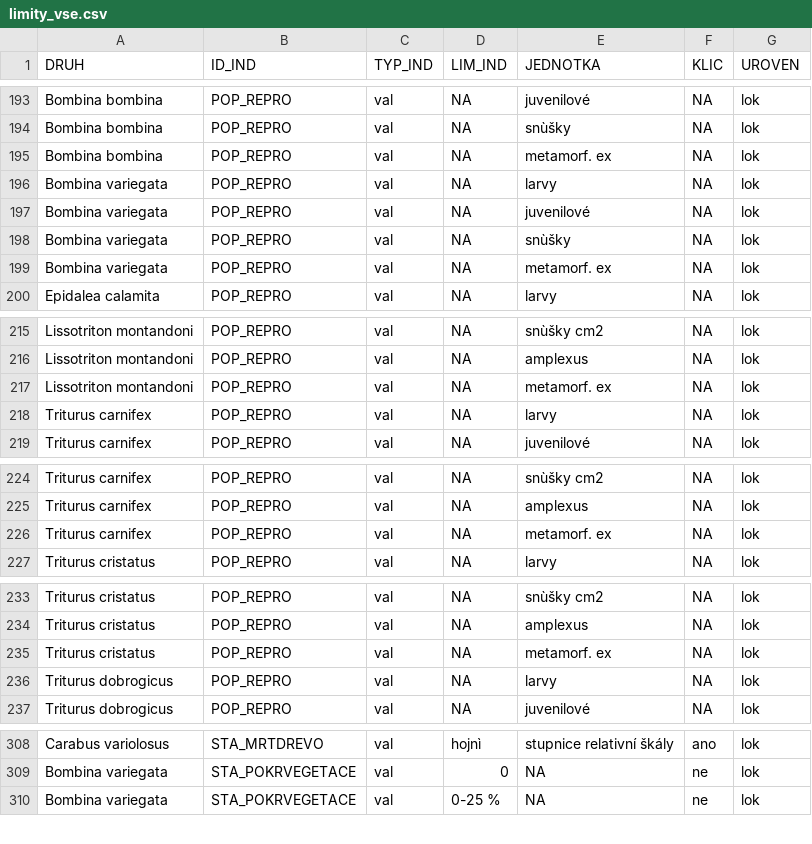
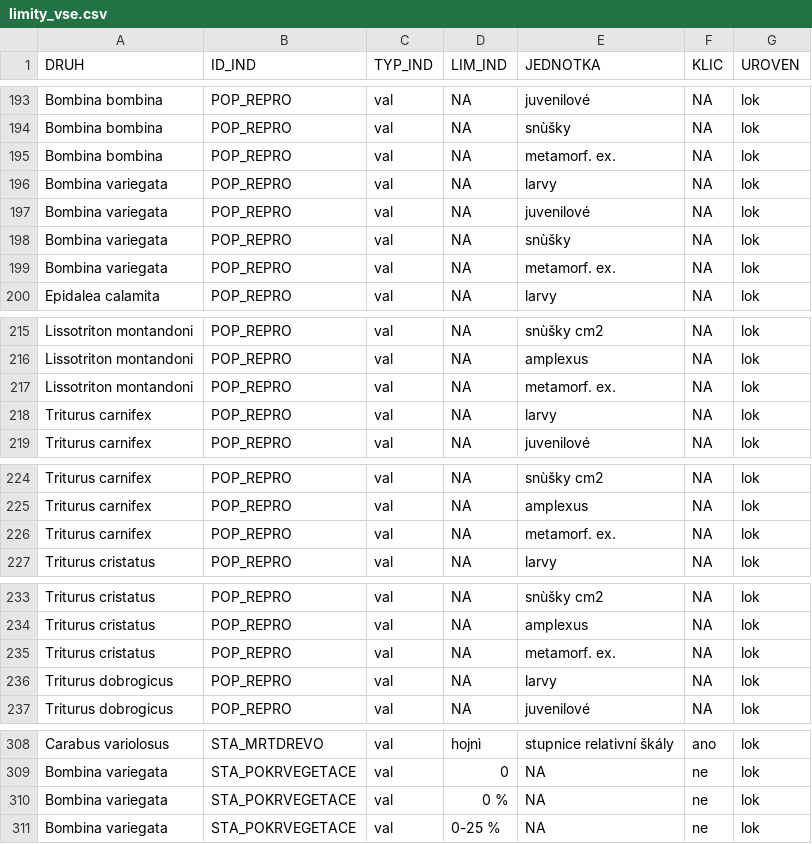
Before and after one commit to BiodivMonCZ/host_naturecz, a CSV file: Data/Input/limity_vse.csv, drawn as a sheet; only a part is shown, gaps mark what is left out; the diff covers the shown part only.

```diff
--- a/Data/Input/limity_vse.csv
+++ b/Data/Input/limity_vse.csv
@@ -194,3 +194,3 @@ Bombina bombina,POP_REPRO,val,NA,juvenilové,NA,lok
 Bombina bombina,POP_REPRO,val,NA,snùšky,NA,lok
-Bombina bombina,POP_REPRO,val,NA,metamorf. ex,NA,lok
+Bombina bombina,POP_REPRO,val,NA,metamorf. ex.,NA,lok
 Bombina variegata,POP_REPRO,val,NA,larvy,NA,lok
@@ -198,3 +198,3 @@ Bombina variegata,POP_REPRO,val,NA,juvenilové,NA,lok
 Bombina variegata,POP_REPRO,val,NA,snùšky,NA,lok
-Bombina variegata,POP_REPRO,val,NA,metamorf. ex,NA,lok
+Bombina variegata,POP_REPRO,val,NA,metamorf. ex.,NA,lok
 Epidalea calamita,POP_REPRO,val,NA,larvy,NA,lok
@@ -216,3 +216,3 @@ Lissotriton montandoni,POP_REPRO,val,NA,snùšky cm2,NA,lok
 Lissotriton montandoni,POP_REPRO,val,NA,amplexus,NA,lok
-Lissotriton montandoni,POP_REPRO,val,NA,metamorf. ex,NA,lok
+Lissotriton montandoni,POP_REPRO,val,NA,metamorf. ex.,NA,lok
 Triturus carnifex,POP_REPRO,val,NA,larvy,NA,lok
@@ -225,3 +225,3 @@ Triturus carnifex,POP_REPRO,val,NA,snùšky cm2,NA,lok
 Triturus carnifex,POP_REPRO,val,NA,amplexus,NA,lok
-Triturus carnifex,POP_REPRO,val,NA,metamorf. ex,NA,lok
+Triturus carnifex,POP_REPRO,val,NA,metamorf. ex.,NA,lok
 Triturus cristatus,POP_REPRO,val,NA,larvy,NA,lok
@@ -234,3 +234,3 @@ Triturus cristatus,POP_REPRO,val,NA,snùšky cm2,NA,lok
 Triturus cristatus,POP_REPRO,val,NA,amplexus,NA,lok
-Triturus cristatus,POP_REPRO,val,NA,metamorf. ex,NA,lok
+Triturus cristatus,POP_REPRO,val,NA,metamorf. ex.,NA,lok
 Triturus dobrogicus,POP_REPRO,val,NA,larvy,NA,lok
@@ -309,2 +309,3 @@ Carabus variolosus,STA_MRTDREVO,val,hojnì,stupnice relativní škály,ano,lok
 Bombina variegata,STA_POKRVEGETACE,val,0,NA,ne,lok
+Bombina variegata,STA_POKRVEGETACE,val,0 %,NA,ne,lok
 Bombina variegata,STA_POKRVEGETACE,val,0-25 %,NA,ne,lok
```
Also changed, not shown: 1 edited cell elsewhere in this file.
